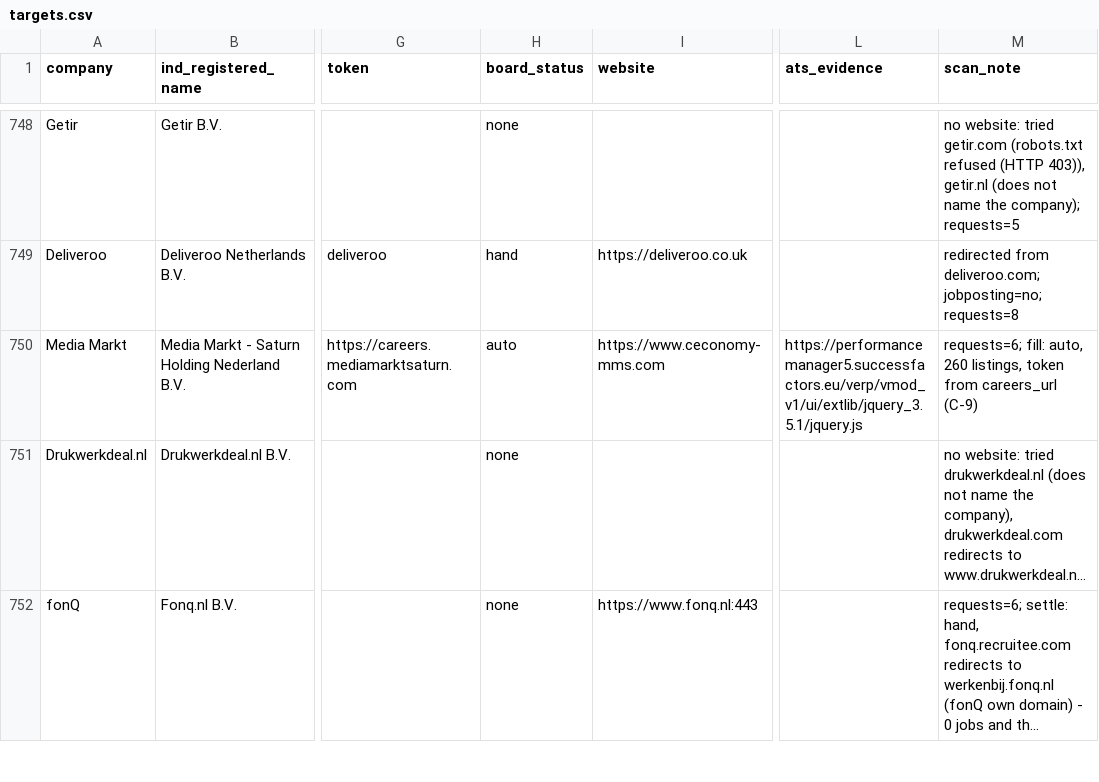
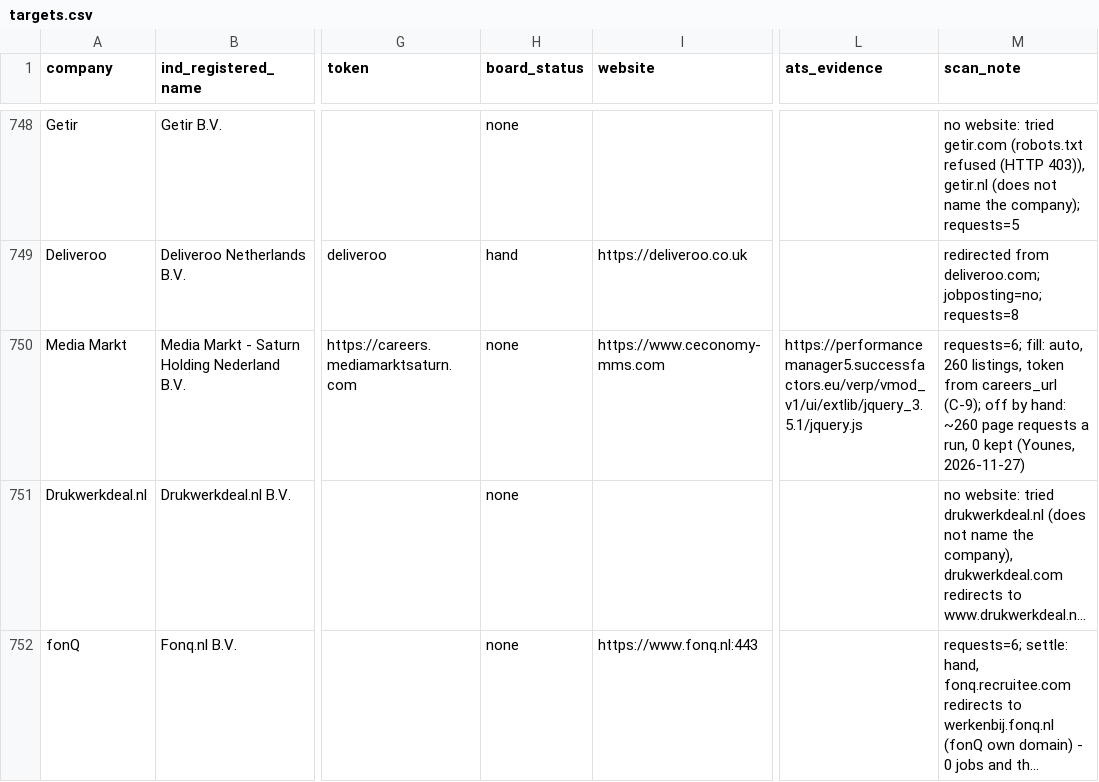
Before and after one commit to YounesBoubbou/job-pipeline, a CSV file: targets.csv, drawn as a sheet; only a part is shown, gaps mark what is left out; long unchanged cells end in …; the diff names each change by its address in the sheet, - before the commit and + after, or states it on an @@ line.

```diff
--- a/targets.csv
+++ b/targets.csv
-H750 (board_status): auto
+H750 (board_status): none
-M750 (scan_note): …from careers_url (C-9)
+M750 (scan_note): …from careers_url (C-9); off by hand: ~260 page requests a run, 0 kept (Younes, 2026-11-27)
```
